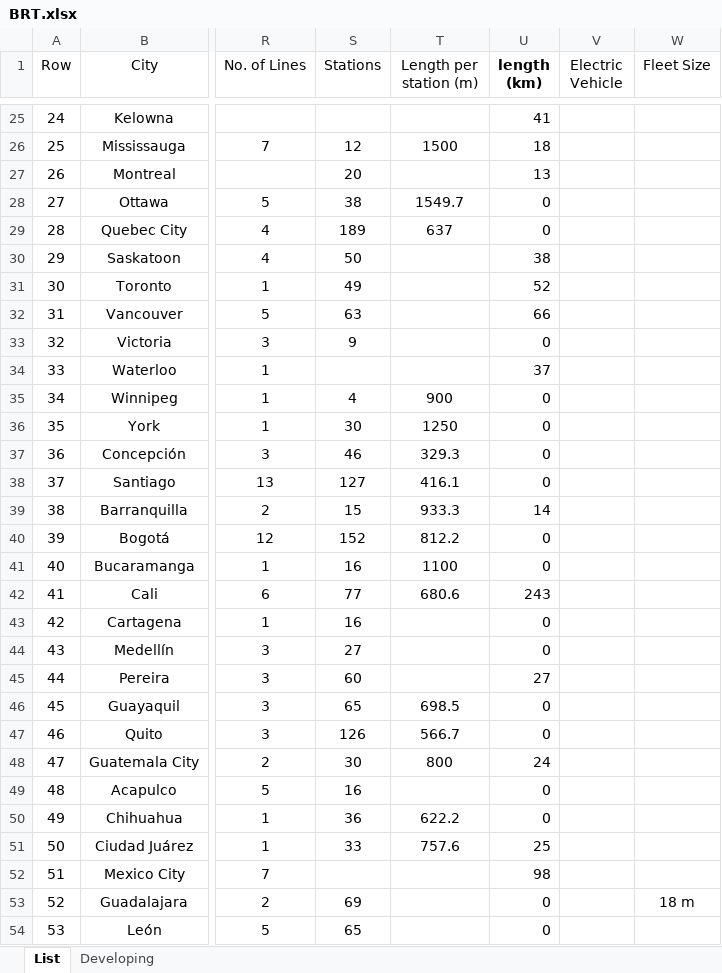
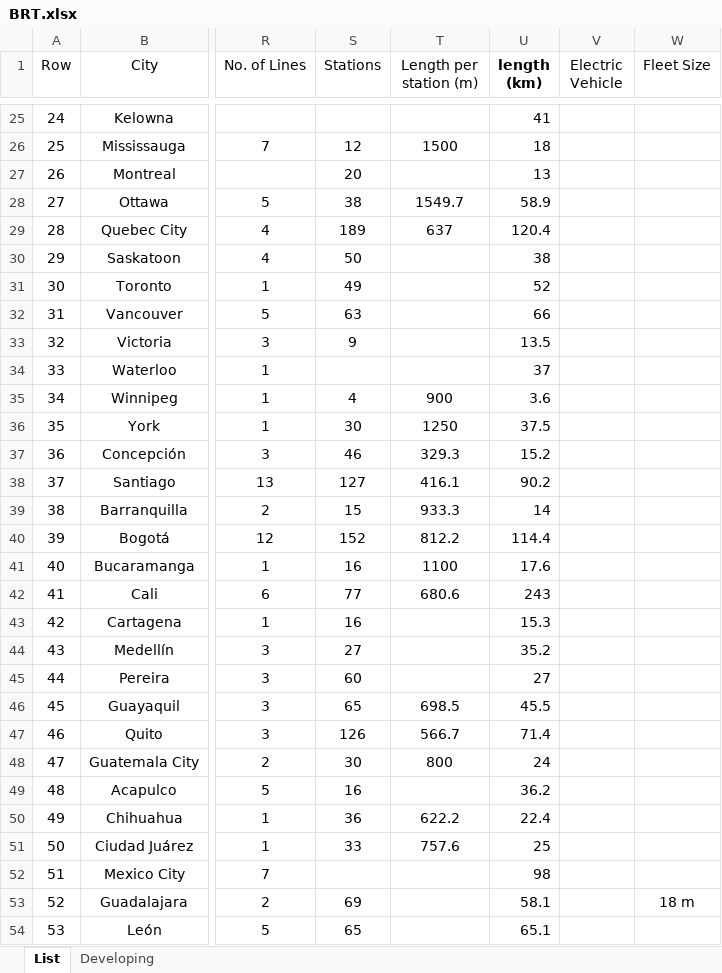
Before and after one commit to mttaherpoor/Transit-Dashboard, an Excel workbook: Datasets/BRT.xlsx, sheet List, drawn as a sheet; only a part is shown, gaps mark what is left out; values as stored, in another font and other column widths than the file's, no borders; the diff covers the shown part only; the diff names each change by its address in the sheet, - before the commit and + after, or states it on an @@ line.

Commit message:
Update BRT.xlsx

```diff
--- a/Datasets/BRT.xlsx (sheet List)
+++ b/Datasets/BRT.xlsx (sheet List)
-U28 (length (km)): 0
+U28 (length (km)): 58.9
-U29 (length (km)): 0
+U29 (length (km)): 120.4
-U33 (length (km)): 0
+U33 (length (km)): 13.5
-U35 (length (km)): 0
+U35 (length (km)): 3.6
-U36 (length (km)): 0
+U36 (length (km)): 37.5
-U37 (length (km)): 0
+U37 (length (km)): 15.2
-U38 (length (km)): 0
+U38 (length (km)): 90.2
-U40 (length (km)): 0
+U40 (length (km)): 114.4
-U41 (length (km)): 0
+U41 (length (km)): 17.6
-U43 (length (km)): 0
+U43 (length (km)): 15.3
-U44 (length (km)): 0
+U44 (length (km)): 35.2
-U46 (length (km)): 0
+U46 (length (km)): 45.5
-U47 (length (km)): 0
+U47 (length (km)): 71.4
-U49 (length (km)): 0
+U49 (length (km)): 36.2
-U50 (length (km)): 0
+U50 (length (km)): 22.4
-U53 (length (km)): 0
+U53 (length (km)): 58.1
-U54 (length (km)): 0
+U54 (length (km)): 65.1
```
Also changed, not shown: 90 edited cells and cell formats elsewhere in this sheet.
